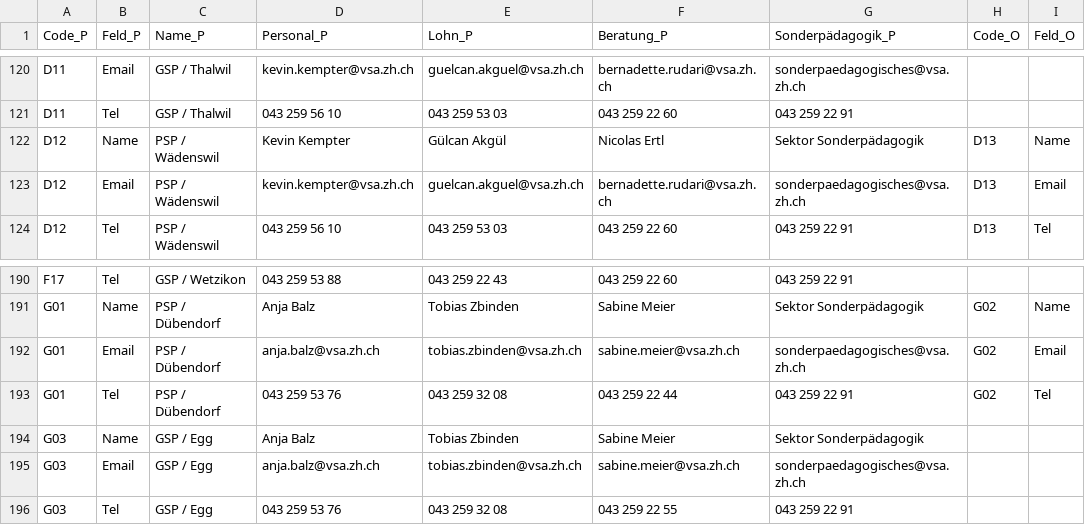
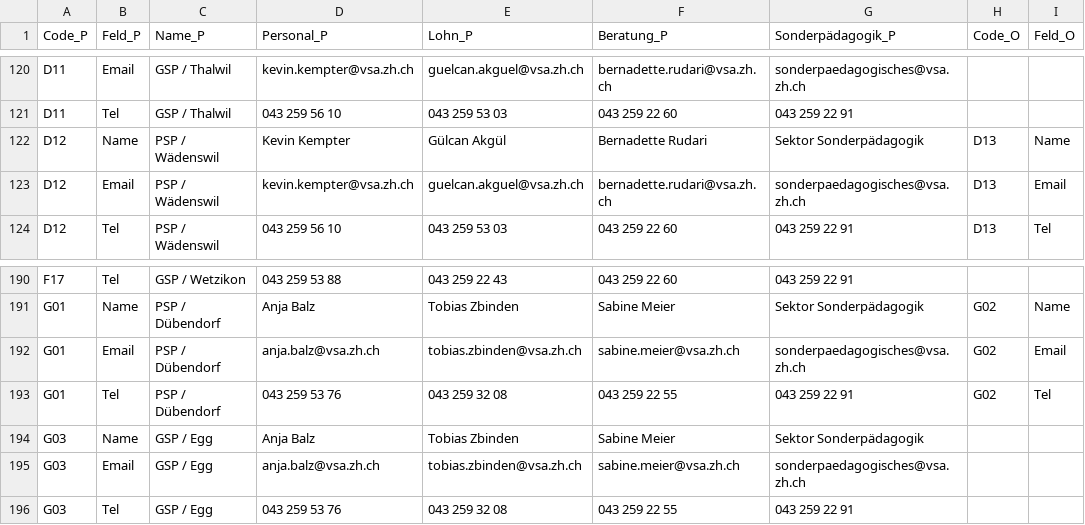
Before and after one commit to statistikZH/Visualisierung_VSAKarte, a CSV file: Data/VSA_Kantonskarte.csv, drawn as a sheet; only a part is shown, gaps mark what is left out; the diff names each change by its address in the sheet, - before the commit and + after, or states it on an @@ line.

Commit message:
Update VSA_Kantonskarte.csv

```diff
--- a/Data/VSA_Kantonskarte.csv
+++ b/Data/VSA_Kantonskarte.csv
-F122 (Beratung_P): Nicolas Ertl
+F122 (Beratung_P): Bernadette Rudari
-F193 (Beratung_P): 043 259 22 44
+F193 (Beratung_P): 043 259 22 55
```
